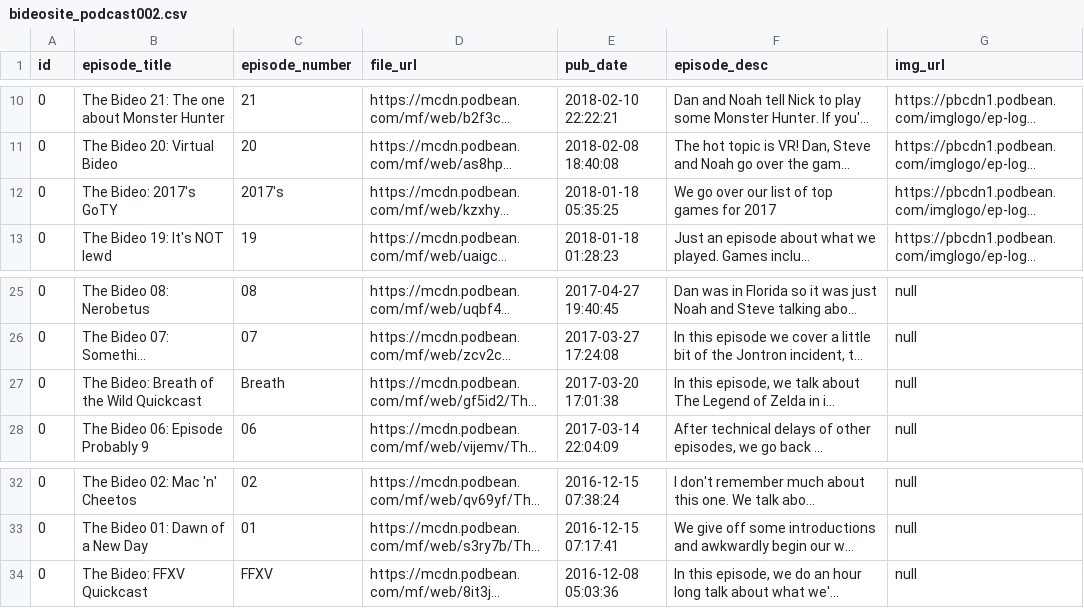
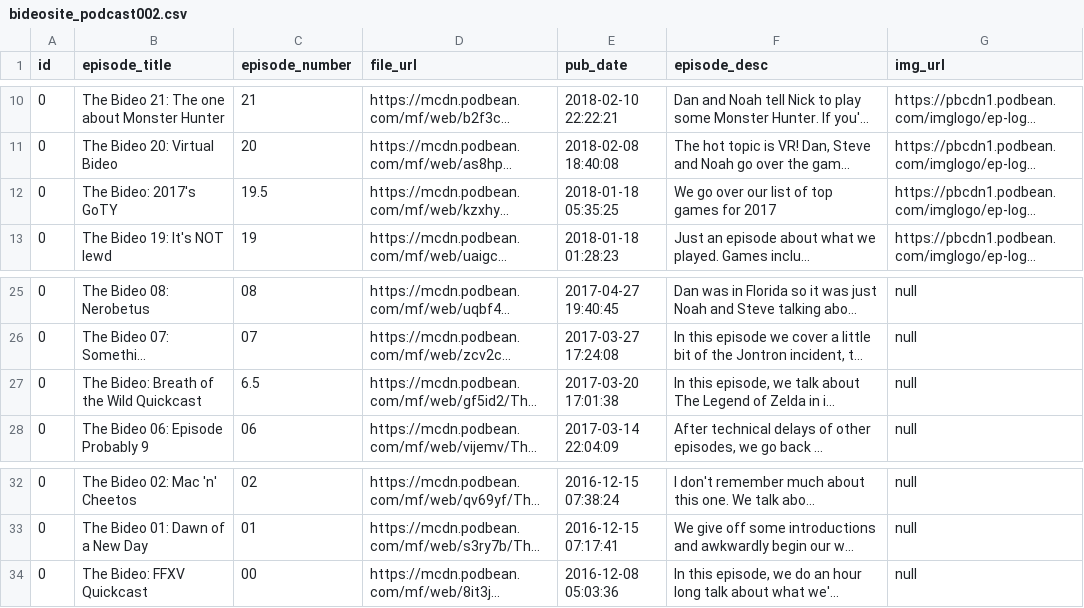
Before and after one commit to nickthorp/thebideo-unchained, a CSV file: thebideo/bideosite/migrations/bideosite_podcast002.csv, drawn as a sheet; only a part is shown, gaps mark what is left out; long unchanged cells end in …; the diff names each change by its address in the sheet, - before the commit and + after, or states it on an @@ line.

Commit message:
Updating Database migrations

```diff
--- a/thebideo/bideosite/migrations/bideosite_podcast002.csv
+++ b/thebideo/bideosite/migrations/bideosite_podcast002.csv
-C12 (episode_number): 2017's
+C12 (episode_number): 19.5
-C27 (episode_number): Breath
+C27 (episode_number): 6.5
-C34 (episode_number): FFXV
+C34 (episode_number): 00
```
Also changed, not shown: 3 other files.
